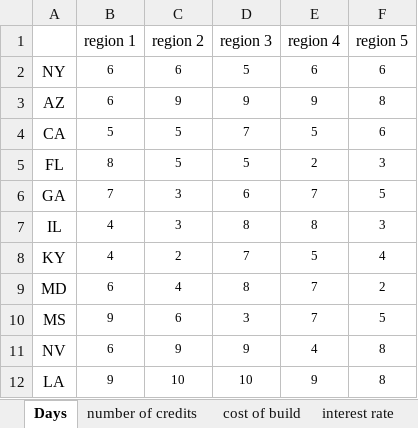
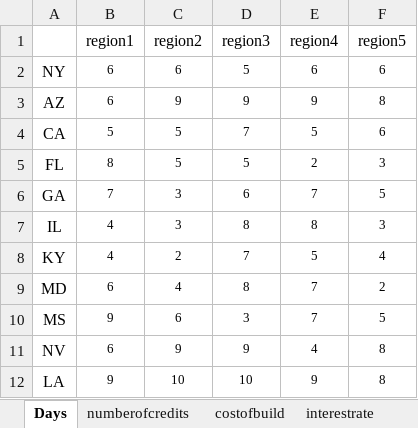
Before and after one commit to Amir31337/BachelorsArchives, an Excel workbook: OR2/Phase2/Phase2.xlsx, sheet Days, drawn as a sheet; values as stored, in another font and other column widths than the file's, no borders; the diff names each change by its address in the sheet, - before the commit and + after, or states it on an @@ line.

```diff
--- a/OR2/Phase2/Phase2.xlsx (sheet Days)
+++ b/OR2/Phase2/Phase2.xlsx (sheet Days)
-sheet tab: number of credits
+sheet tab: numberofcredits
-sheet tab: cost of build
+sheet tab: costofbuild
-sheet tab: interest rate
+sheet tab: interestrate
-B1: region 1
+B1: region1
-C1: region 2
+C1: region2
-D1: region 3
+D1: region3
-E1: region 4
+E1: region4
-F1: region 5
+F1: region5
```
Also changed, not shown: sheet interestrate, sheet costofbuild, sheet numberofcredits, other sheet tabs, 19 other files.
